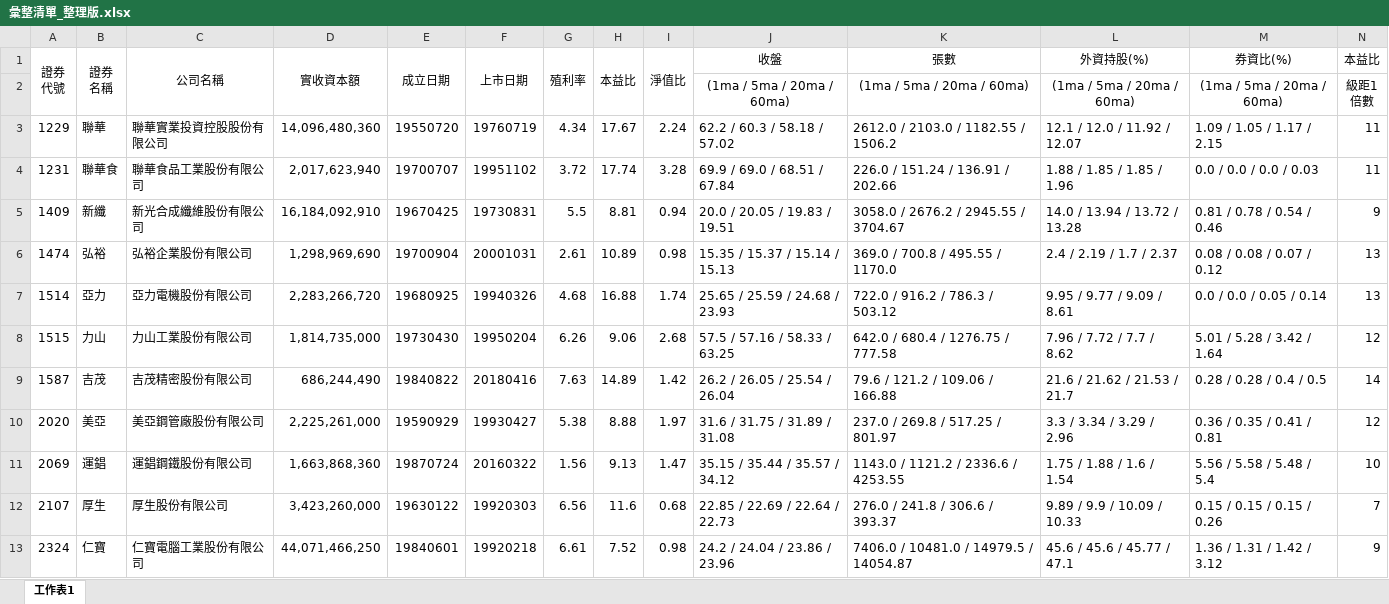
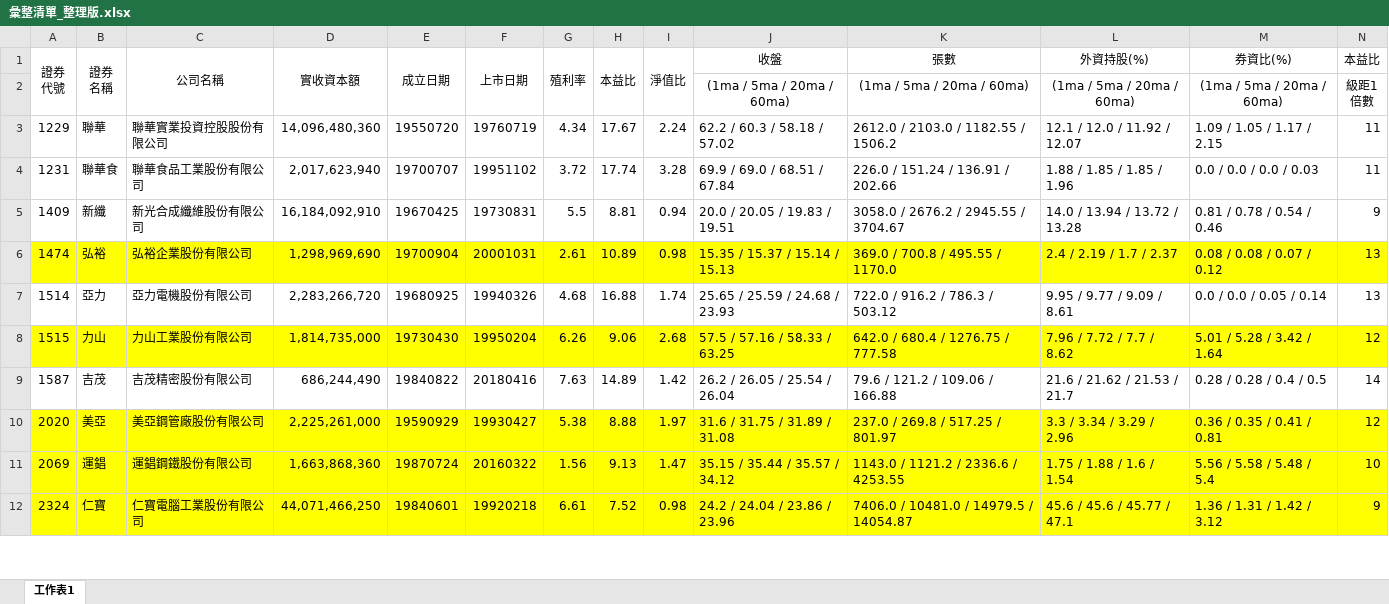
Before and after one commit to hmlu36/Python, an Excel workbook: 彙整清單_整理版.xlsx, sheet 工作表1, drawn as a sheet; only a part is shown; values as stored, in another font and other column widths than the file's, no borders; conditional formats not drawn; removed rows and columns are numbered as before the commit, all else as after; rows hold the shown columns only; the diff covers the shown part only; the diff names each change by its address in the sheet, - before the commit and + after, or states it on an @@ line.

```diff
--- a/彙整清單_整理版.xlsx (sheet 工作表1)
+++ b/彙整清單_整理版.xlsx (sheet 工作表1)
-A6:N6 fill: none
+A6:N6 fill: #FFFF00
-A8:N8 fill: none
+A8:N8 fill: #FFFF00
-A10:N11 fill: none
+A10:N11 fill: #FFFF00
-row 12: 2107 | 厚生 | 厚生股份有限公司 | 3,423,260,000 | 19630122 | 19920303 | 6.56 | 11.6 | 0.68 | 22.85 / 22.69 / 22.64 / 22.73 | 276.0 / 241.8 / 306.6 / 393.37 | 9.89 / 9.9 / 10.09 / 10.33 | 0.15 / 0.15 / 0.15 / 0.26 | 7
-A12:N12 fill: none
+A12:N12 fill: #FFFF00
```
Also changed, not shown: 2 added rows, 2 removed rows and cell formats elsewhere in this sheet, 4 other files.
